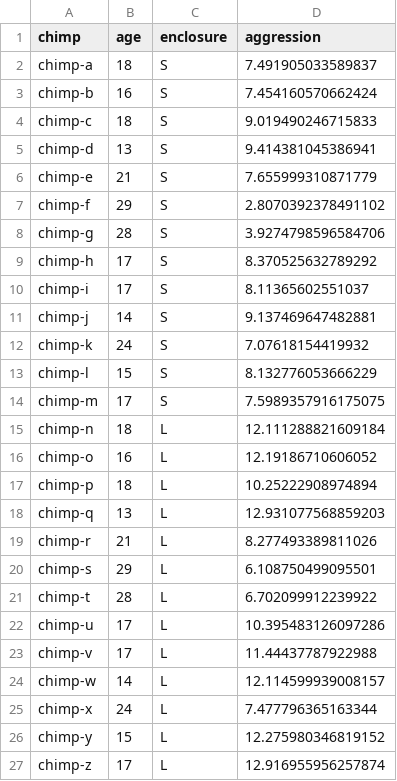
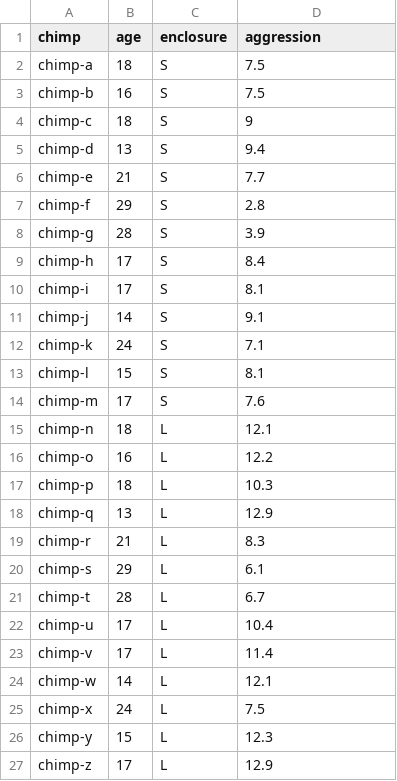
Before and after one commit to uoepsy/data, a CSV file: chimp_rct.csv, drawn as a sheet.

```diff
--- a/chimp_rct.csv
+++ b/chimp_rct.csv
@@ -1,27 +1,27 @@
 chimp,age,enclosure,aggression
-chimp-a,18,S,7.491905033589837
-chimp-b,16,S,7.454160570662424
-chimp-c,18,S,9.019490246715833
-chimp-d,13,S,9.414381045386941
-chimp-e,21,S,7.655999310871779
-chimp-f,29,S,2.8070392378491102
-chimp-g,28,S,3.9274798596584706
-chimp-h,17,S,8.370525632789292
-chimp-i,17,S,8.11365602551037
-chimp-j,14,S,9.137469647482881
-chimp-k,24,S,7.07618154419932
-chimp-l,15,S,8.132776053666229
-chimp-m,17,S,7.5989357916175075
-chimp-n,18,L,12.111288821609184
-chimp-o,16,L,12.19186710606052
-chimp-p,18,L,10.25222908974894
-chimp-q,13,L,12.931077568859203
-chimp-r,21,L,8.277493389811026
-chimp-s,29,L,6.108750499095501
-chimp-t,28,L,6.702099912239922
-chimp-u,17,L,10.395483126097286
-chimp-v,17,L,11.44437787922988
-chimp-w,14,L,12.114599939008157
-chimp-x,24,L,7.477796365163344
-chimp-y,15,L,12.275980346819152
-chimp-z,17,L,12.916955956257874
+chimp-a,18,S,7.5
+chimp-b,16,S,7.5
+chimp-c,18,S,9
+chimp-d,13,S,9.4
+chimp-e,21,S,7.7
+chimp-f,29,S,2.8
+chimp-g,28,S,3.9
+chimp-h,17,S,8.4
+chimp-i,17,S,8.1
+chimp-j,14,S,9.1
+chimp-k,24,S,7.1
+chimp-l,15,S,8.1
+chimp-m,17,S,7.6
+chimp-n,18,L,12.1
+chimp-o,16,L,12.2
+chimp-p,18,L,10.3
+chimp-q,13,L,12.9
+chimp-r,21,L,8.3
+chimp-s,29,L,6.1
+chimp-t,28,L,6.7
+chimp-u,17,L,10.4
+chimp-v,17,L,11.4
+chimp-w,14,L,12.1
+chimp-x,24,L,7.5
+chimp-y,15,L,12.3
+chimp-z,17,L,12.9
```
Also changed, not shown: chimp_obs.csv.
